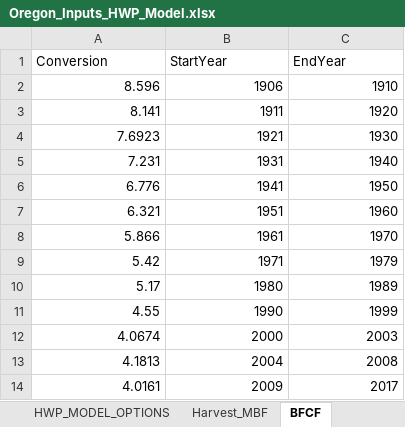
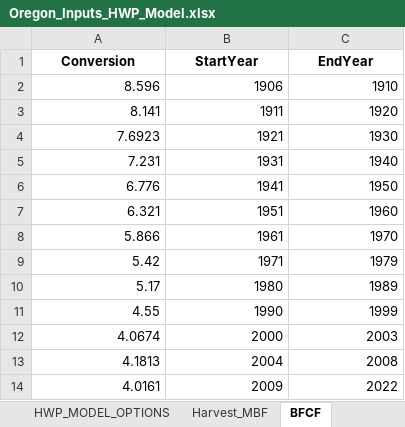
Before and after one commit to jeremygroom/HWP-C-vR, an Excel workbook: HWP Data/ExistingData/Oregon_Inputs_HWP_Model.xlsx, sheet BFCF, drawn as a sheet; values as stored, in another font and other column widths than the file's, no borders; the diff names each change by its address in the sheet, - before the commit and + after, or states it on an @@ line.

```diff
--- a/HWP Data/ExistingData/Oregon_Inputs_HWP_Model.xlsx (sheet BFCF)
+++ b/HWP Data/ExistingData/Oregon_Inputs_HWP_Model.xlsx (sheet BFCF)
@@ A1:C1 bold: off → on, alignment: left → center @@
-C14 (EndYear): 2017
+C14 (EndYear): 2022
```
Also changed, not shown: sheet EndUseRatios, sheet DiscardFates, sheet TimberProdRatios, sheet PrimaryProdRatios, sheet Harvest_MBF, sheet HWP_MODEL_OPTIONS, 5 more sheets, 5 other files.
